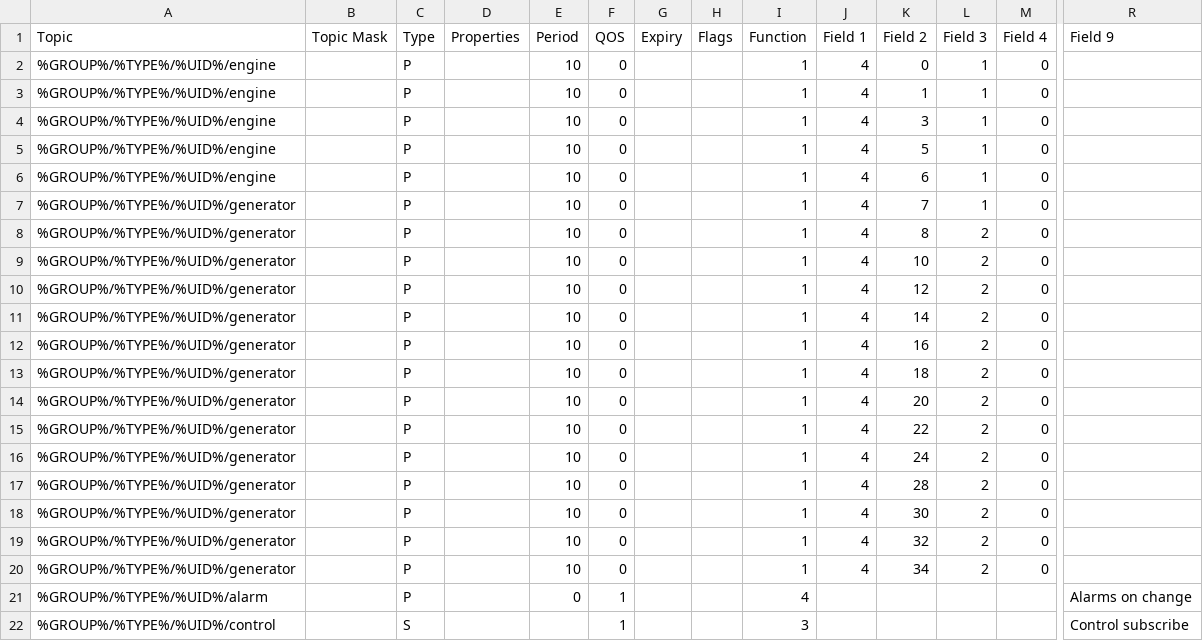
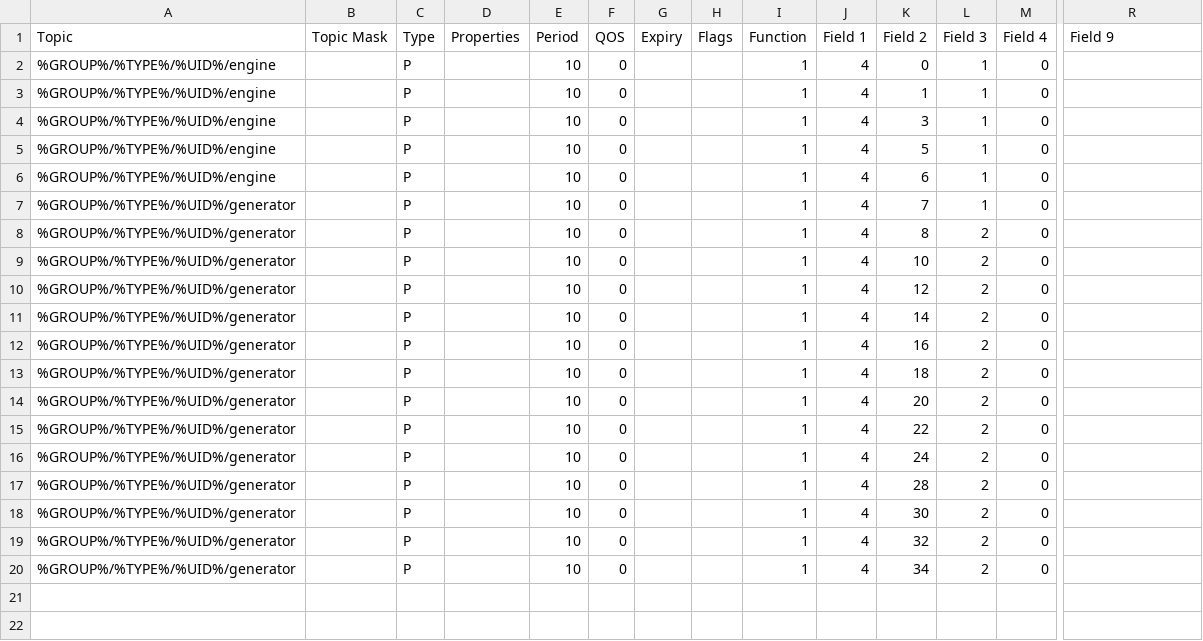
Before and after one commit to CeEEDA/Event, a CSV file: backend/static/dsel401_module_topics.csv, drawn as a sheet; only a part is shown, gaps mark what is left out; rows hold the shown columns only; the diff names each change by its address in the sheet, - before the commit and + after, or states it on an @@ line.

```diff
--- a/backend/static/dsel401_module_topics.csv
+++ b/backend/static/dsel401_module_topics.csv
-row 21: %GROUP%/%TYPE%/%UID%/alarm |  | P |  | 0 | 1 |  |  | 4 |  |  |  |  | Alarms on change
-row 22: %GROUP%/%TYPE%/%UID%/control |  | S |  |  | 1 |  |  | 3 |  |  |  |  | Control subscribe
```
